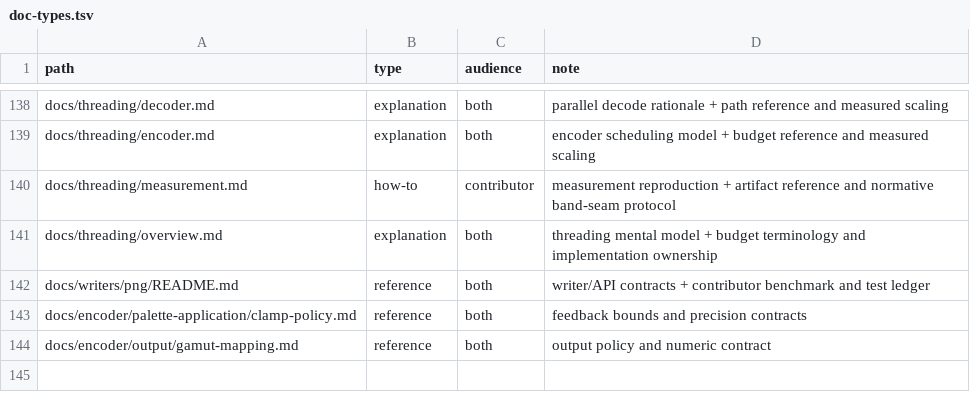
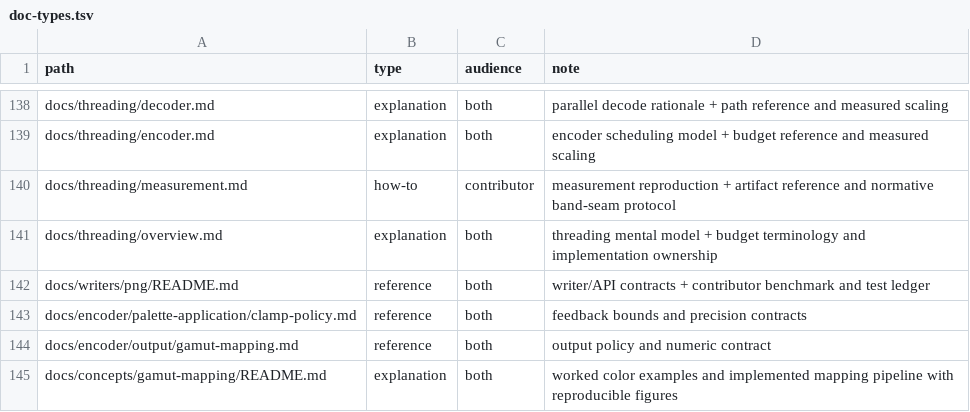
Before and after one commit to saitoha/libsixel, a TSV file: tools/docs/doc-types.tsv, drawn as a sheet; only a part is shown, gaps mark what is left out.

Commit message:
docs: explain gamut mapping with measured pipeline examples

```diff
--- a/tools/docs/doc-types.tsv
+++ b/tools/docs/doc-types.tsv
@@ -144 +144,2 @@ docs/encoder/palette-application/clamp-policy.md	reference	both	feedback bounds
 docs/encoder/output/gamut-mapping.md	reference	both	output policy and numeric contract
+docs/concepts/gamut-mapping/README.md	explanation	both	worked color examples and implemented mapping pipeline with reproducible figures
```
Also changed, not shown: 25 other files.
